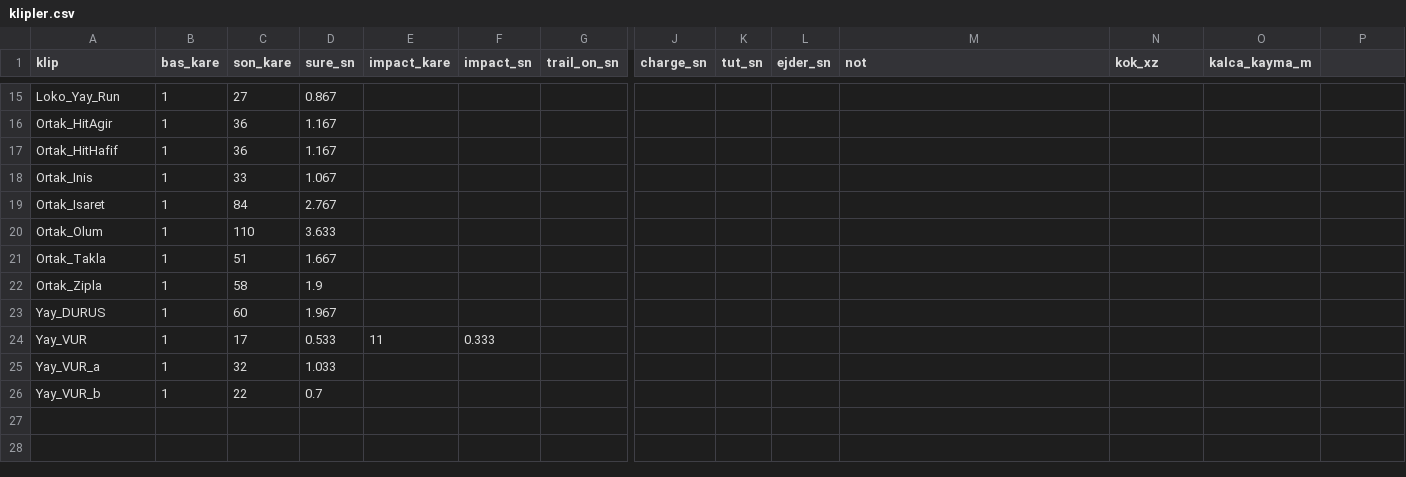
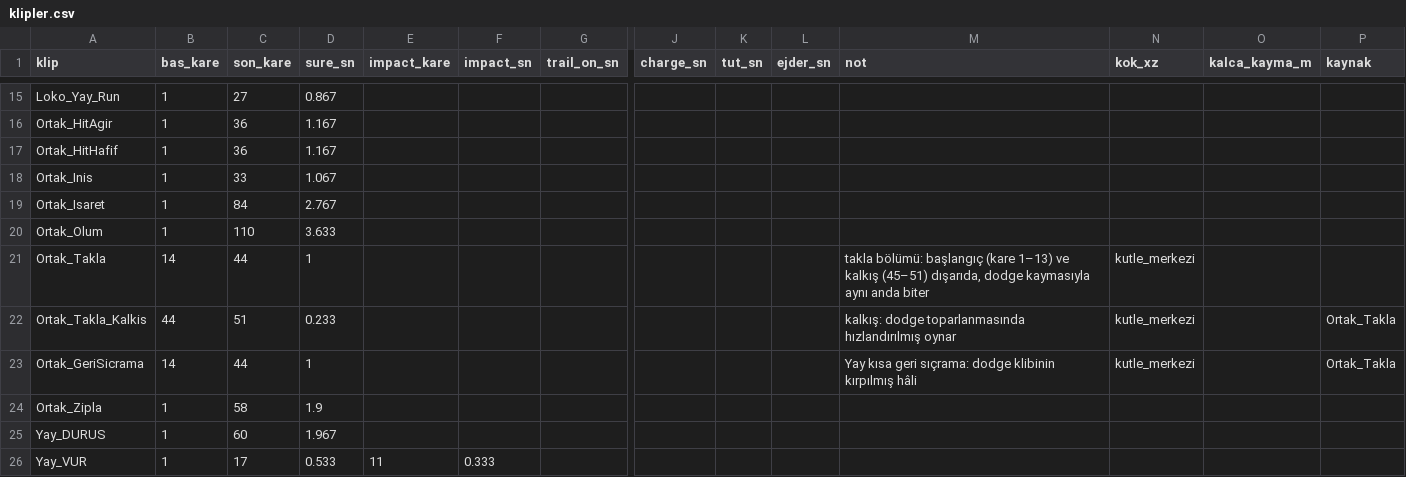
Before and after one commit to lacoleredudiable-art/game, a CSV file: unity/Assets/Art/Characters/k3/klipler.csv, drawn as a sheet; only a part is shown, gaps mark what is left out; the shorter side is filled out with more unchanged rows; rows hold the shown columns only; the diff names each change by its address in the sheet, - before the commit and + after, or states it on an @@ line.

```diff
--- a/unity/Assets/Art/Characters/k3/klipler.csv
+++ b/unity/Assets/Art/Characters/k3/klipler.csv
-P1: (empty)
+P1: kaynak
-B21 (bas_kare): 1
+B21 (bas_kare): 14
-C21 (son_kare): 51
+C21 (son_kare): 44
-D21 (sure_sn): 1.667
+D21 (sure_sn): 1
-M21 (not): (empty)
+M21 (not): takla bölümü: başlangıç (kare 1–13) ve kalkış (45–51) dışarıda, dodge kaymasıyla aynı anda biter
-N21 (kok_xz): (empty)
+N21 (kok_xz): kutle_merkezi
+row 22: Ortak_Takla_Kalkis | 44 | 51 | 0.233 |  |  |  |  |  |  | kalkış: dodge toparlanmasında hızlandırılmış oynar | kutle_merkezi |  | Ortak_Takla
+row 23: Ortak_GeriSicrama | 14 | 44 | 1 |  |  |  |  |  |  | Yay kısa geri sıçrama: dodge klibinin kırpılmış hâli | kutle_merkezi |  | Ortak_Takla
```
Also changed, not shown: 12 other files.
